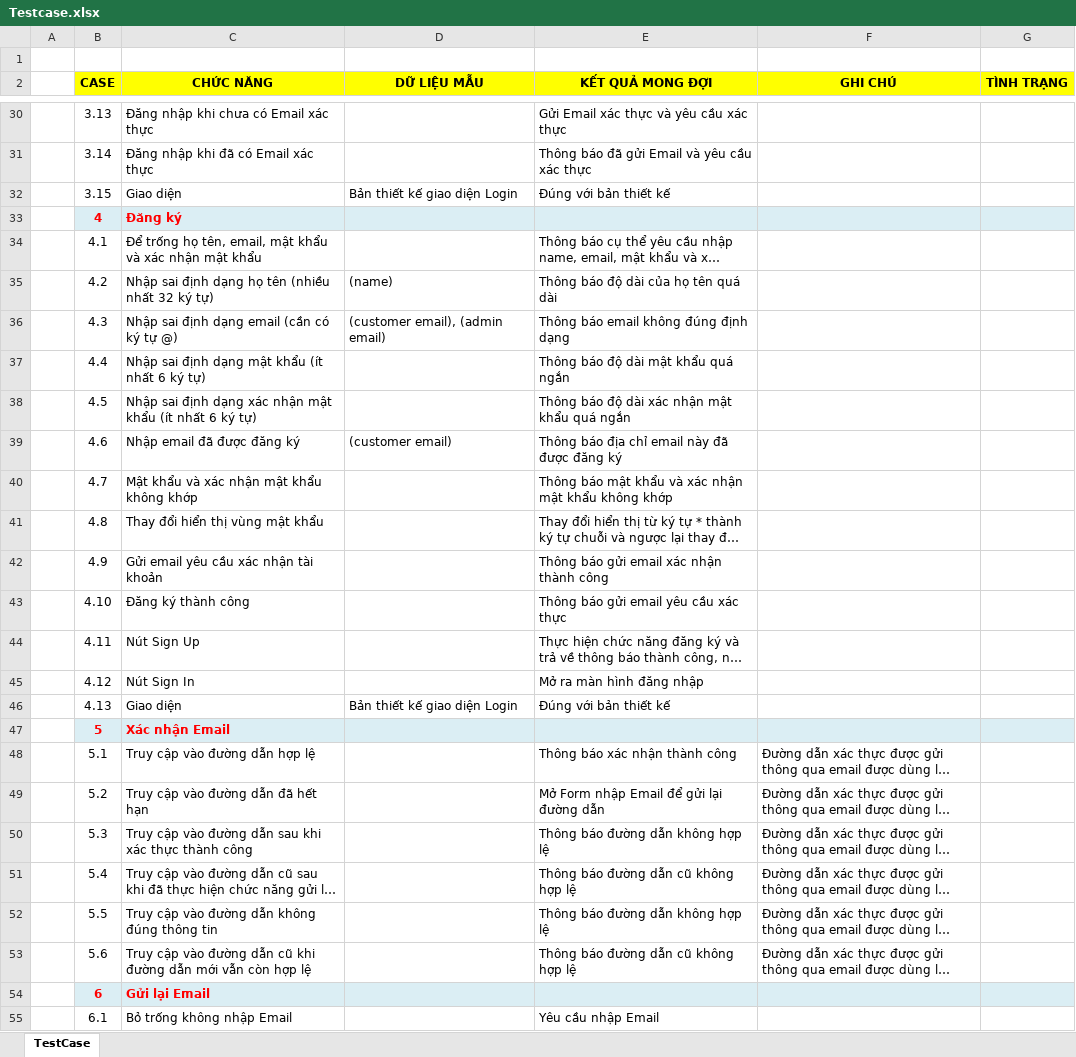
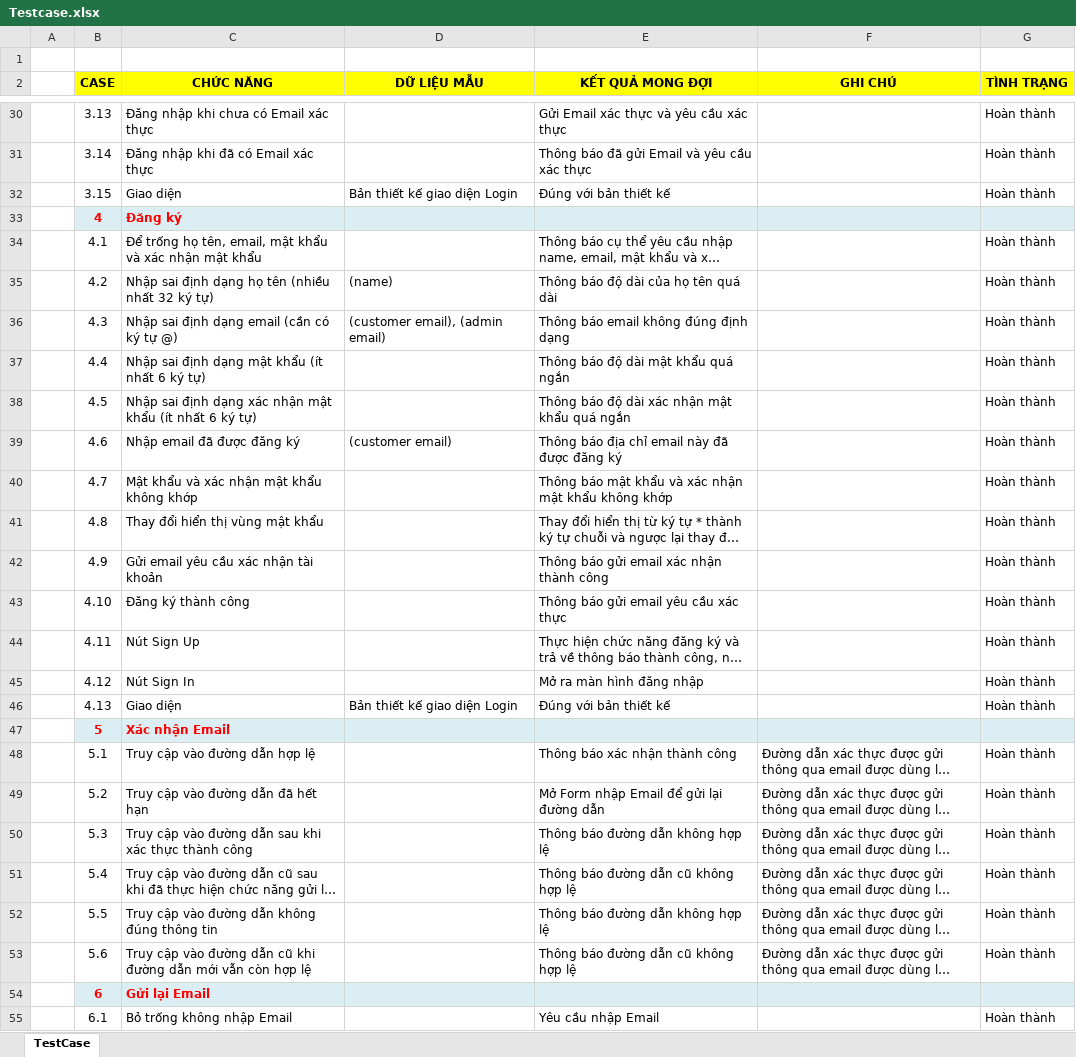
Before and after one commit to rayzAqua/Streaming-Movie, an Excel workbook: documents/BaoCaoDot3+4/Testcase.xlsx, sheet TestCase, drawn as a sheet; only a part is shown, gaps mark what is left out; long unchanged cells end in …; values as stored, in another font and other column widths than the file's, no borders; the diff covers the shown part only; the diff names each change by its address in the sheet, - before the commit and + after, or states it on an @@ line.

```diff
--- a/documents/BaoCaoDot3+4/Testcase.xlsx (sheet TestCase)
+++ b/documents/BaoCaoDot3+4/Testcase.xlsx (sheet TestCase)
-G30:G32 (TÌNH TRẠNG): (empty)
+G30:G32 (TÌNH TRẠNG): Hoàn thành
-G34:G46 (TÌNH TRẠNG): (empty)
+G34:G46 (TÌNH TRẠNG): Hoàn thành
-G48:G53 (TÌNH TRẠNG): (empty)
+G48:G53 (TÌNH TRẠNG): Hoàn thành
-G55 (TÌNH TRẠNG): (empty)
+G55 (TÌNH TRẠNG): Hoàn thành
```
Also changed, not shown: 179 edited cells and merged cells elsewhere in this sheet, 5 other files.
